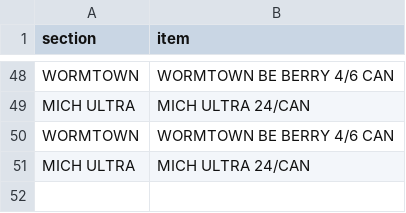
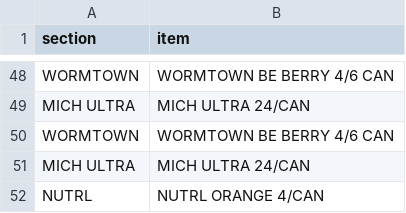
Before and after one commit to nikalston/qbo, a CSV file: items.csv, drawn as a sheet; only a part is shown, gaps mark what is left out; the diff names each change by its address in the sheet, - before the commit and + after, or states it on an @@ line.

Commit message:
Add NUTRL ORANGE 4/CAN

```diff
--- a/items.csv
+++ b/items.csv
+row 52: NUTRL | NUTRL ORANGE 4/CAN
```
